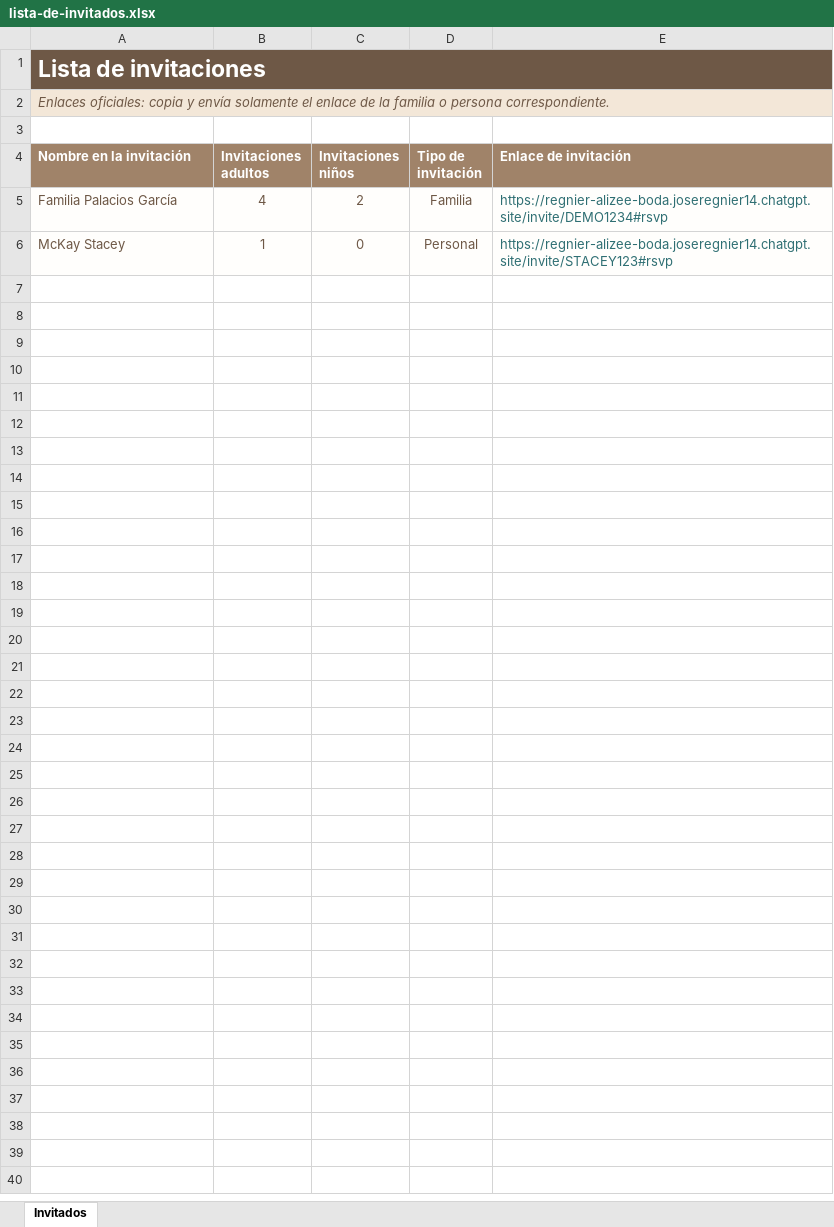
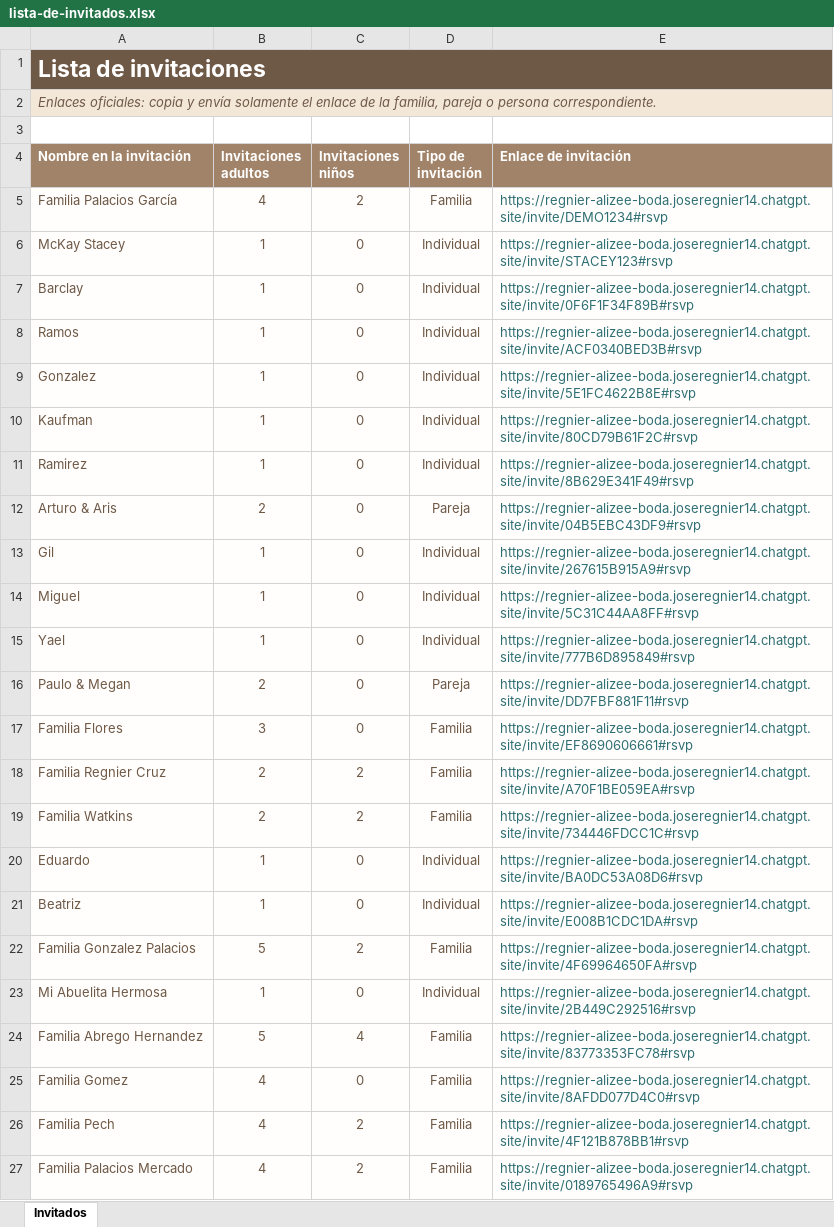
Before and after one commit to RRegnieRR/WeddingInvitation, an Excel workbook: outputs/wedding-rsvp/lista-de-invitados.xlsx, sheet Invitados, drawn as a sheet; values as stored, in another font and other column widths than the file's, no borders; the diff names each change by its address in the sheet, - before the commit and + after, or states it on an @@ line.

Commit message:
Add couple invitations and sync guest list

```diff
--- a/outputs/wedding-rsvp/lista-de-invitados.xlsx (sheet Invitados)
+++ b/outputs/wedding-rsvp/lista-de-invitados.xlsx (sheet Invitados)
-A2 (Nombre en la invitación): …de la familia o persona…
+A2 (Nombre en la invitación): …de la familia, pareja o persona…
-D6 (Tipo de invitación): Personal
+D6 (Tipo de invitación): Individual
+row 7: Barclay | 1 | 0 | Individual | https://regnier-alizee-boda.joseregnier14.chatgpt.site/invite/0F6F1F34F89B#rsvp
+row 8: Ramos | 1 | 0 | Individual | https://regnier-alizee-boda.joseregnier14.chatgpt.site/invite/ACF0340BED3B#rsvp
+row 9: Gonzalez | 1 | 0 | Individual | https://regnier-alizee-boda.joseregnier14.chatgpt.site/invite/5E1FC4622B8E#rsvp
+row 10: Kaufman | 1 | 0 | Individual | https://regnier-alizee-boda.joseregnier14.chatgpt.site/invite/80CD79B61F2C#rsvp
+row 11: Ramirez | 1 | 0 | Individual | https://regnier-alizee-boda.joseregnier14.chatgpt.site/invite/8B629E341F49#rsvp
+row 12: Arturo & Aris | 2 | 0 | Pareja | https://regnier-alizee-boda.joseregnier14.chatgpt.site/invite/04B5EBC43DF9#rsvp
+row 13: Gil | 1 | 0 | Individual | https://regnier-alizee-boda.joseregnier14.chatgpt.site/invite/267615B915A9#rsvp
+row 14: Miguel | 1 | 0 | Individual | https://regnier-alizee-boda.joseregnier14.chatgpt.site/invite/5C31C44AA8FF#rsvp
+row 15: Yael | 1 | 0 | Individual | https://regnier-alizee-boda.joseregnier14.chatgpt.site/invite/777B6D895849#rsvp
+row 16: Paulo & Megan | 2 | 0 | Pareja | https://regnier-alizee-boda.joseregnier14.chatgpt.site/invite/DD7FBF881F11#rsvp
+row 17: Familia Flores | 3 | 0 | Familia | https://regnier-alizee-boda.joseregnier14.chatgpt.site/invite/EF8690606661#rsvp
+row 18: Familia Regnier Cruz | 2 | 2 | Familia | https://regnier-alizee-boda.joseregnier14.chatgpt.site/invite/A70F1BE059EA#rsvp
+row 19: Familia Watkins | 2 | 2 | Familia | https://regnier-alizee-boda.joseregnier14.chatgpt.site/invite/734446FDCC1C#rsvp
+row 20: Eduardo | 1 | 0 | Individual | https://regnier-alizee-boda.joseregnier14.chatgpt.site/invite/BA0DC53A08D6#rsvp
+row 21: Beatriz | 1 | 0 | Individual | https://regnier-alizee-boda.joseregnier14.chatgpt.site/invite/E008B1CDC1DA#rsvp
+row 22: Familia Gonzalez Palacios | 5 | 2 | Familia | https://regnier-alizee-boda.joseregnier14.chatgpt.site/invite/4F69964650FA#rsvp
+row 23: Mi Abuelita Hermosa | 1 | 0 | Individual | https://regnier-alizee-boda.joseregnier14.chatgpt.site/invite/2B449C292516#rsvp
+row 24: Familia Abrego Hernandez | 5 | 4 | Familia | https://regnier-alizee-boda.joseregnier14.chatgpt.site/invite/83773353FC78#rsvp
+row 25: Familia Gomez | 4 | 0 | Familia | https://regnier-alizee-boda.joseregnier14.chatgpt.site/invite/8AFDD077D4C0#rsvp
+row 26: Familia Pech | 4 | 2 | Familia | https://regnier-alizee-boda.joseregnier14.chatgpt.site/invite/4F121B878BB1#rsvp
+row 27: Familia Palacios Mercado | 4 | 2 | Familia | https://regnier-alizee-boda.joseregnier14.chatgpt.site/invite/0189765496A9#rsvp
```
Also changed, not shown: 12 other files.
